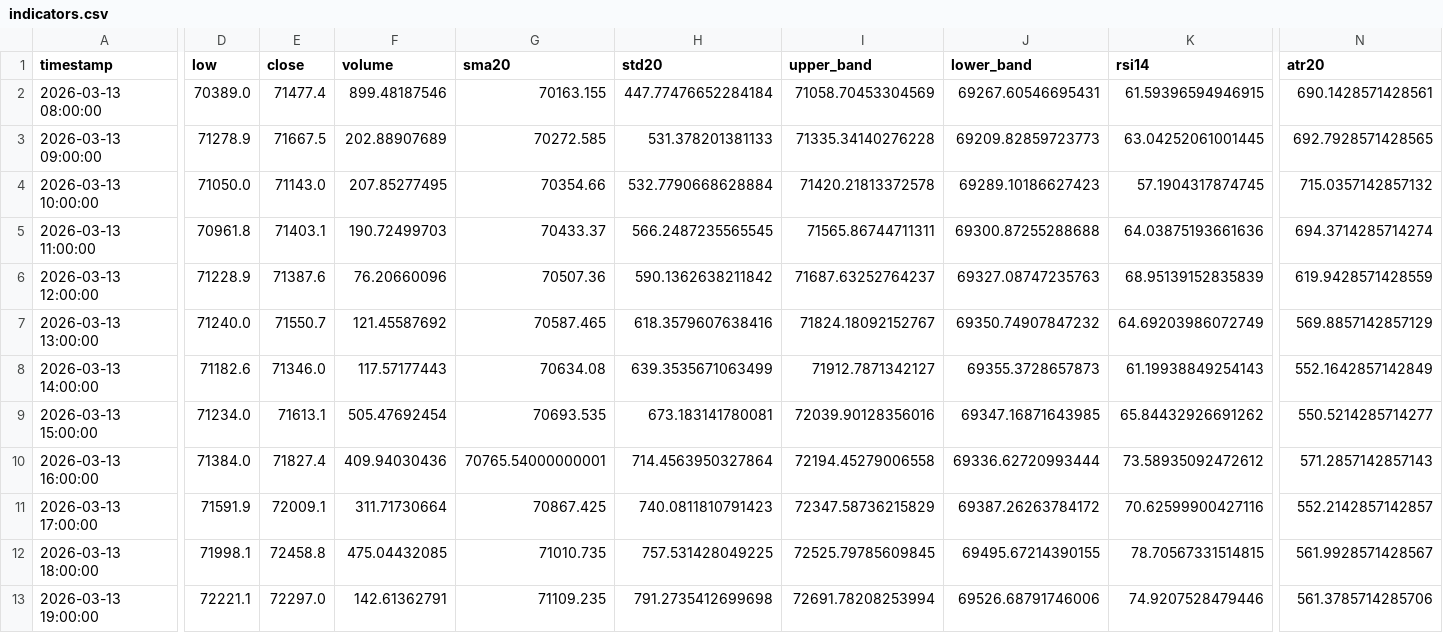
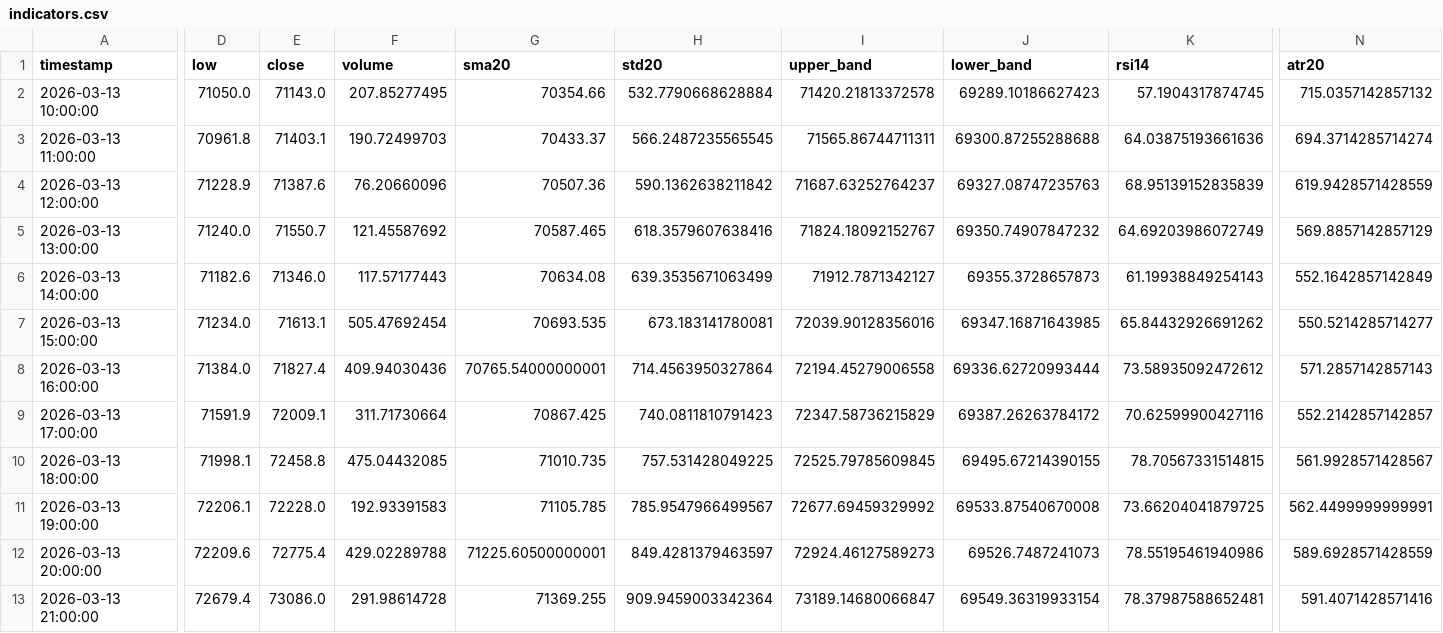
Before and after one commit to cdavocazh/btc-db-v3, a CSV file: backtest_results/indicators.csv, drawn as a sheet; only a part is shown, gaps mark what is left out; removed rows and columns are numbered as before the commit, all else as after; rows hold the shown columns only; the diff names each change by its address in the sheet, - before the commit and + after, or states it on an @@ line.

```diff
--- a/backtest_results/indicators.csv
+++ b/backtest_results/indicators.csv
-row 2: 2026-03-13 08:00:00 | 70389.0 | 71477.4 | 899.48187546 | 70163.155 | 447.77476652284184 | 71058.70453304569 | 69267.60546695431 | 61.59396594946915 | 690.1428571428561
-row 3: 2026-03-13 09:00:00 | 71278.9 | 71667.5 | 202.88907689 | 70272.585 | 531.378201381133 | 71335.34140276228 | 69209.82859723773 | 63.04252061001445 | 692.7928571428565
-D11 (low): 72221.1
+D11 (low): 72206.1
-E11 (close): 72297.0
+E11 (close): 72228.0
-F11 (volume): 142.61362791
+F11 (volume): 192.93391583
-G11 (sma20): 71109.235
+G11 (sma20): 71105.785
-H11 (std20): 791.2735412699698
+H11 (std20): 785.9547966499567
-I11 (upper_band): 72691.78208253994
+I11 (upper_band): 72677.69459329992
-J11 (lower_band): 69526.68791746006
+J11 (lower_band): 69533.87540670008
-K11 (rsi14): 74.9207528479446
+K11 (rsi14): 73.66204041879725
-N11 (atr20): 561.3785714285706
+N11 (atr20): 562.4499999999991
+row 12: 2026-03-13 20:00:00 | 72209.6 | 72775.4 | 429.02289788 | 71225.60500000001 | 849.4281379463597 | 72924.46127589273 | 69526.7487241073 | 78.55195461940986 | 589.6928571428559
+row 13: 2026-03-13 21:00:00 | 72679.4 | 73086.0 | 291.98614728 | 71369.255 | 909.9459003342364 | 73189.14680066847 | 69549.36319933154 | 78.37987588652481 | 591.4071428571416
```
Also changed, not shown: backtest_results/conditions.csv, 3 other files.
